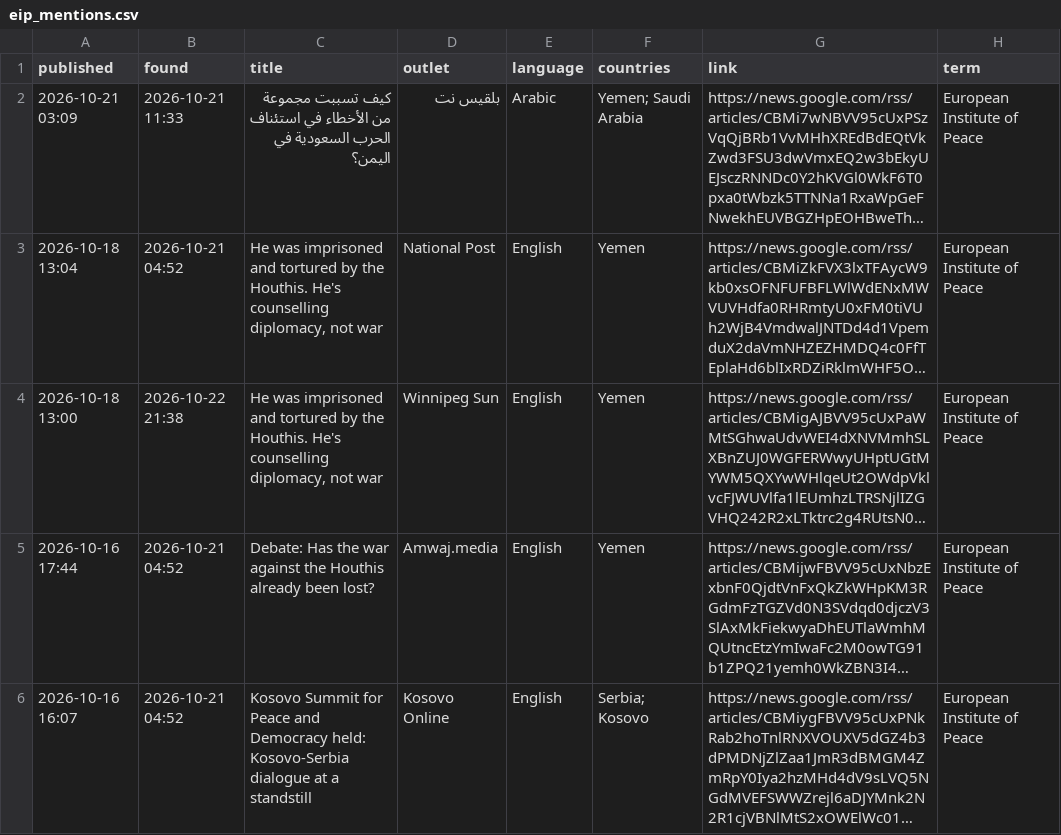
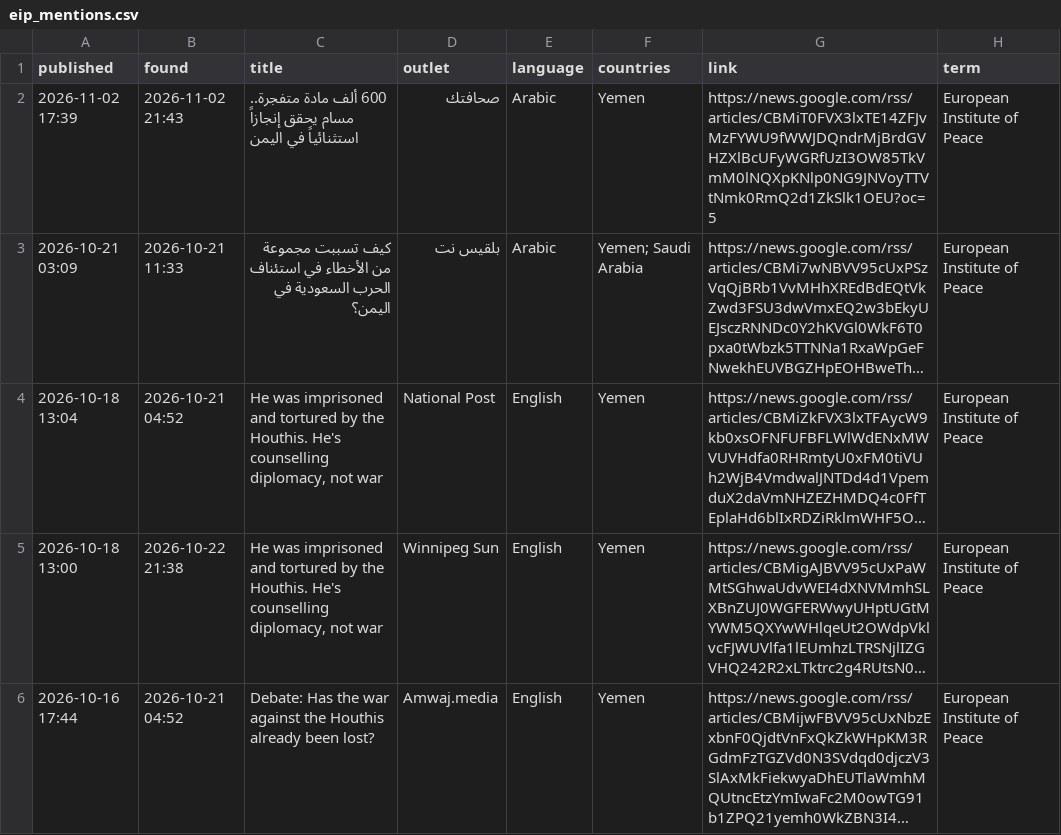
Before and after one commit to zfprentice/conflict-media-monitor, a CSV file: data/eip_mentions.csv, drawn as a sheet; only a part is shown; the shorter side is filled out with more unchanged rows; long unchanged cells end in …; the diff names each change by its address in the sheet, - before the commit and + after, or states it on an @@ line.

```diff
--- a/data/eip_mentions.csv
+++ b/data/eip_mentions.csv
+row 2: 2026-11-02 17:39 | 2026-11-02 21:43 | 600 ألف مادة متفجرة.. مسام يحقق إنجازاً استثنائياً في اليمن | صحافتك | Arabic | Yemen | https://news.google.com/rss/articles/CBMiT0FVX3lxTE14ZFJvMzFYWU9fWWJDQndrMjBrdGVHZXlBcUFyWGRfUzI3OW85TkVmM0lNQXpKNlp0NG9JNVoyTTVtNmk0RmQ2d1ZkSlk1OEU?oc=5 | European Institute of Peace
```
Also changed, not shown: data/daily.csv, 5 other files.
